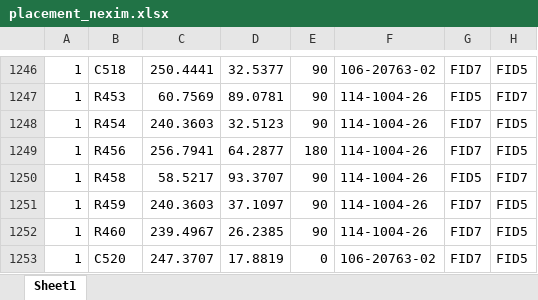
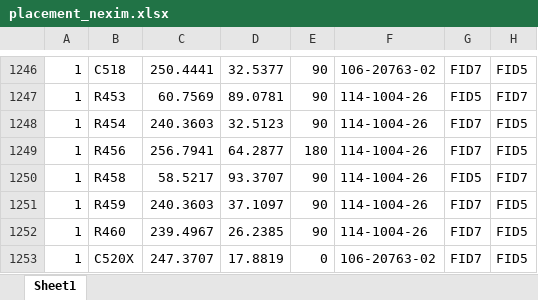
Before and after one commit to Echxvx2610/comparador, an Excel workbook: placement_nexim.xlsx, sheet Sheet1, drawn as a sheet; only a part is shown, gaps mark what is left out; values as stored, in another font and other column widths than the file's, no cell formats; the diff names each change by its address in the sheet, - before the commit and + after, or states it on an @@ line.

```diff
--- a/placement_nexim.xlsx (sheet Sheet1)
+++ b/placement_nexim.xlsx (sheet Sheet1)
-B1253: C520
+B1253: C520X
```
Also changed, not shown: cell formats, 9 other files.
